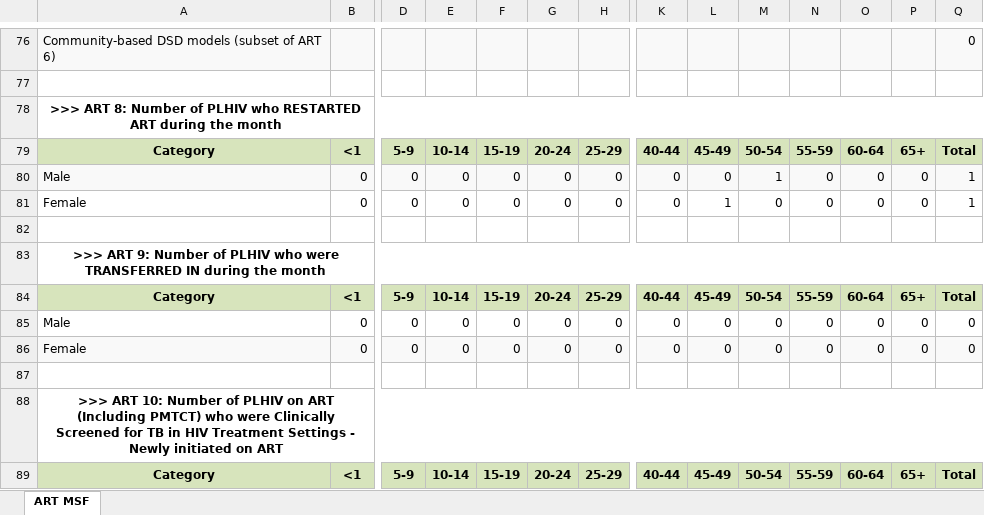
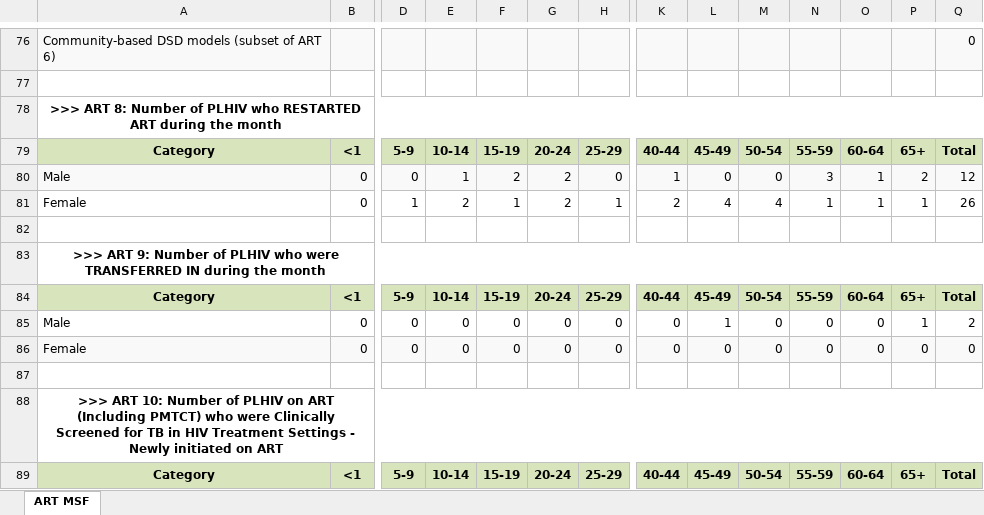
Before and after one commit to Netocodez/MSF-Calculator, an Excel workbook: ART MSF SUMMARY AS AT April 2025.xlsx, sheet ART MSF, drawn as a sheet; only a part is shown, gaps mark what is left out; values as stored, in another font and other column widths than the file's, no borders; removed rows and columns are numbered as before the commit, all else as after; rows hold the shown columns only; the diff covers the shown part only; the diff names each change by its address in the sheet, - before the commit and + after, or states it on an @@ line.

```diff
--- a/ART MSF SUMMARY AS AT April 2025.xlsx (sheet ART MSF)
+++ b/ART MSF SUMMARY AS AT April 2025.xlsx (sheet ART MSF)
-E80: 0
+E80: 1
-F80: 0
+F80: 2
-G80: 0
+G80: 2
-K80: 0
+K80: 1
-M80: 1
+M80: 0
-N80: 0
+N80: 3
-O80: 0
+O80: 1
-P80: 0
+P80: 2
-Q80: 1
+Q80: 12
-row 81: Female | 0 | 0 | 0 | 0 | 0 | 0 | 0 | 1 | 0 | 0 | 0 | 0 | 1
+row 81: Female | 0 | 1 | 2 | 1 | 2 | 1 | 2 | 4 | 4 | 1 | 1 | 1 | 26
-L85: 0
+L85: 1
-P85: 0
+P85: 1
-Q85: 0
+Q85: 2
```
Also changed, not shown: 12 added rows, 12 removed rows and 74 edited cells elsewhere in this sheet, 1 other file.
